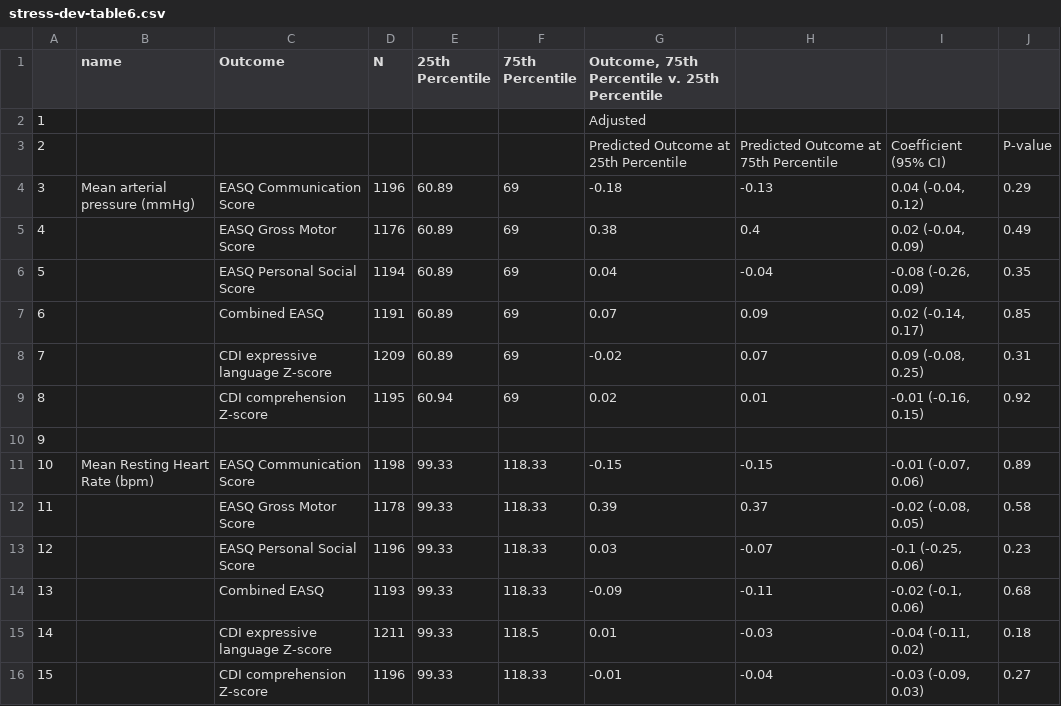
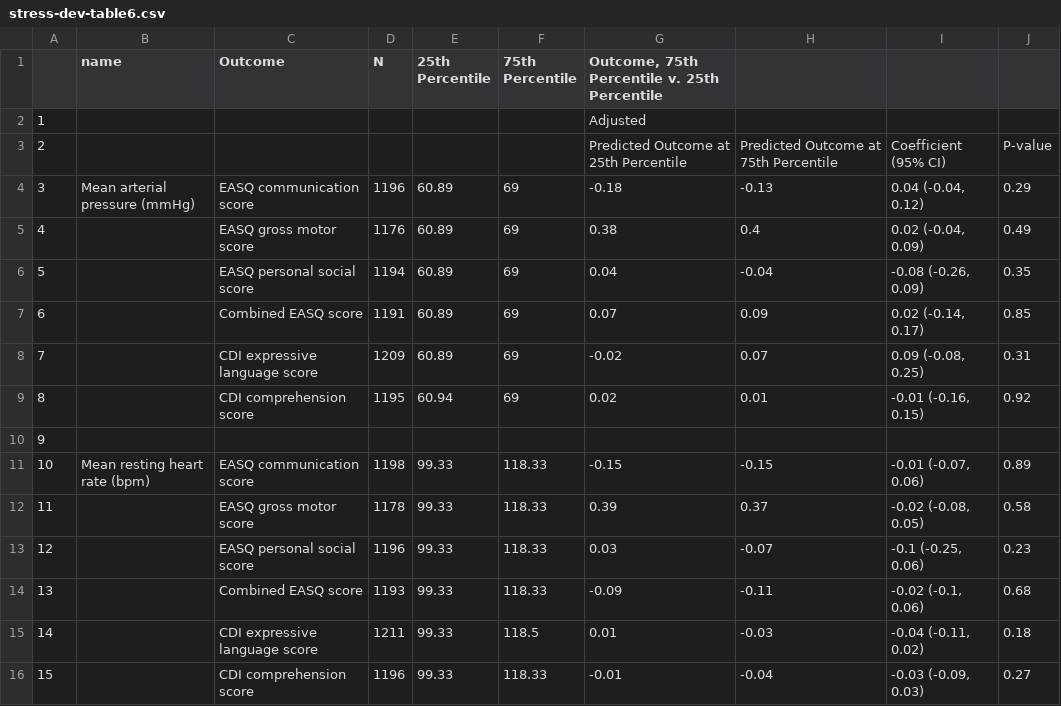
Before and after one commit to washb-eed-substudies/stress-dev, a CSV file: tables/stress-dev-table6.csv, drawn as a sheet.

```diff
--- a/tables/stress-dev-table6.csv
+++ b/tables/stress-dev-table6.csv
@@ -3,14 +3,14 @@
 "2"," "," "," "," "," ","Predicted Outcome at 25th Percentile","Predicted Outcome at 75th Percentile","Coefficient (95% CI)","P-value"
-"3","Mean arterial pressure (mmHg)","EASQ Communication Score","1196","60.89","69","-0.18","-0.13","0.04 (-0.04, 0.12)","0.29"
-"4","","EASQ Gross Motor Score","1176","60.89","69","0.38","0.4","0.02 (-0.04, 0.09)","0.49"
-"5","","EASQ Personal Social Score","1194","60.89","69","0.04","-0.04","-0.08 (-0.26, 0.09)","0.35"
-"6","","Combined EASQ","1191","60.89","69","0.07","0.09","0.02 (-0.14, 0.17)","0.85"
-"7","","CDI expressive language Z-score","1209","60.89","69","-0.02","0.07","0.09 (-0.08, 0.25)","0.31"
-"8","","CDI comprehension Z-score","1195","60.94","69","0.02","0.01","-0.01 (-0.16, 0.15)","0.92"
+"3","Mean arterial pressure (mmHg)","EASQ communication score","1196","60.89","69","-0.18","-0.13","0.04 (-0.04, 0.12)","0.29"
+"4","","EASQ gross motor score","1176","60.89","69","0.38","0.4","0.02 (-0.04, 0.09)","0.49"
+"5","","EASQ personal social score","1194","60.89","69","0.04","-0.04","-0.08 (-0.26, 0.09)","0.35"
+"6","","Combined EASQ score","1191","60.89","69","0.07","0.09","0.02 (-0.14, 0.17)","0.85"
+"7","","CDI expressive language score","1209","60.89","69","-0.02","0.07","0.09 (-0.08, 0.25)","0.31"
+"8","","CDI comprehension score","1195","60.94","69","0.02","0.01","-0.01 (-0.16, 0.15)","0.92"
 "9","","","","","","","","",""
-"10","Mean Resting Heart Rate (bpm)","EASQ Communication Score","1198","99.33","118.33","-0.15","-0.15","-0.01 (-0.07, 0.06)","0.89"
-"11","","EASQ Gross Motor Score","1178","99.33","118.33","0.39","0.37","-0.02 (-0.08, 0.05)","0.58"
-"12","","EASQ Personal Social Score","1196","99.33","118.33","0.03","-0.07","-0.1 (-0.25, 0.06)","0.23"
-"13","","Combined EASQ","1193","99.33","118.33","-0.09","-0.11","-0.02 (-0.1, 0.06)","0.68"
-"14","","CDI expressive language Z-score","1211","99.33","118.5","0.01","-0.03","-0.04 (-0.11, 0.02)","0.18"
-"15","","CDI comprehension Z-score","1196","99.33","118.33","-0.01","-0.04","-0.03 (-0.09, 0.03)","0.27"
+"10","Mean resting heart rate (bpm)","EASQ communication score","1198","99.33","118.33","-0.15","-0.15","-0.01 (-0.07, 0.06)","0.89"
+"11","","EASQ gross motor score","1178","99.33","118.33","0.39","0.37","-0.02 (-0.08, 0.05)","0.58"
+"12","","EASQ personal social score","1196","99.33","118.33","0.03","-0.07","-0.1 (-0.25, 0.06)","0.23"
+"13","","Combined EASQ score","1193","99.33","118.33","-0.09","-0.11","-0.02 (-0.1, 0.06)","0.68"
+"14","","CDI expressive language score","1211","99.33","118.5","0.01","-0.03","-0.04 (-0.11, 0.02)","0.18"
+"15","","CDI comprehension score","1196","99.33","118.33","-0.01","-0.04","-0.03 (-0.09, 0.03)","0.27"
```
Also changed, not shown: tables/stress-dev-table1.csv, tables/stress-dev-table2.csv, 5 other files.
